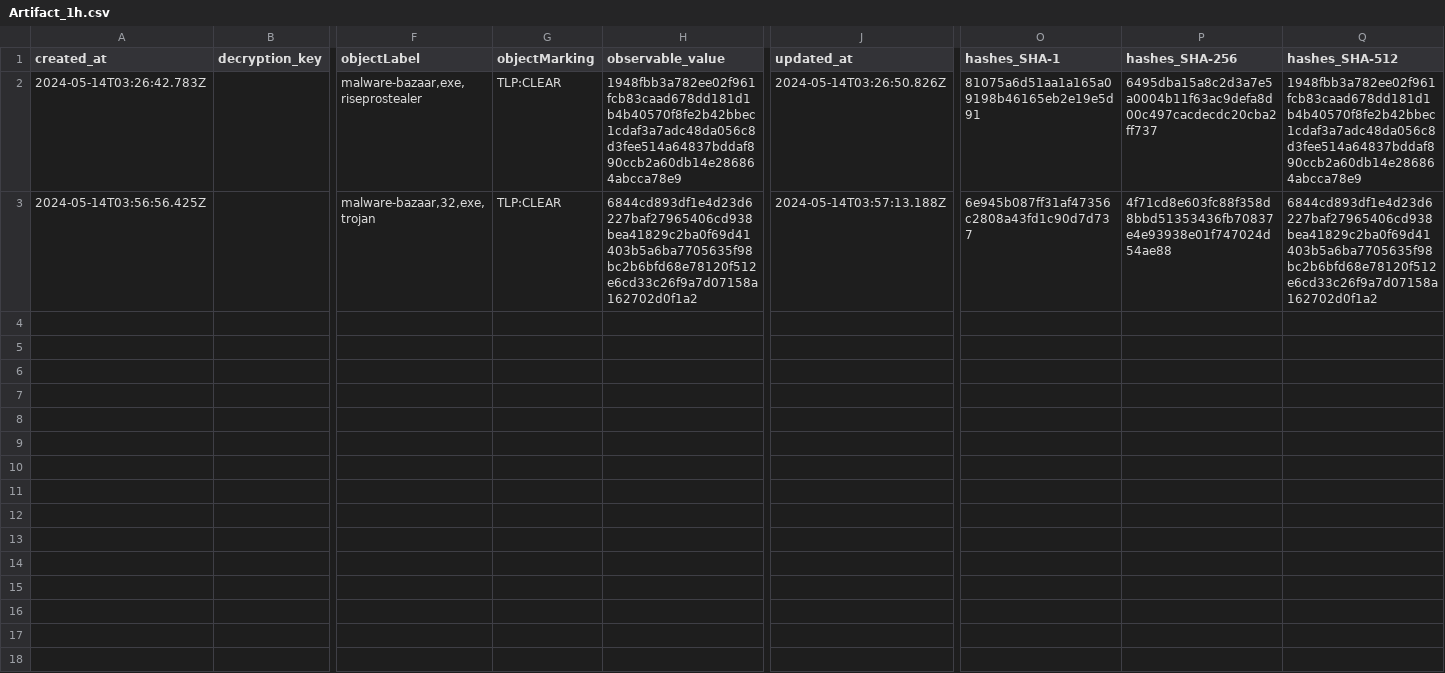
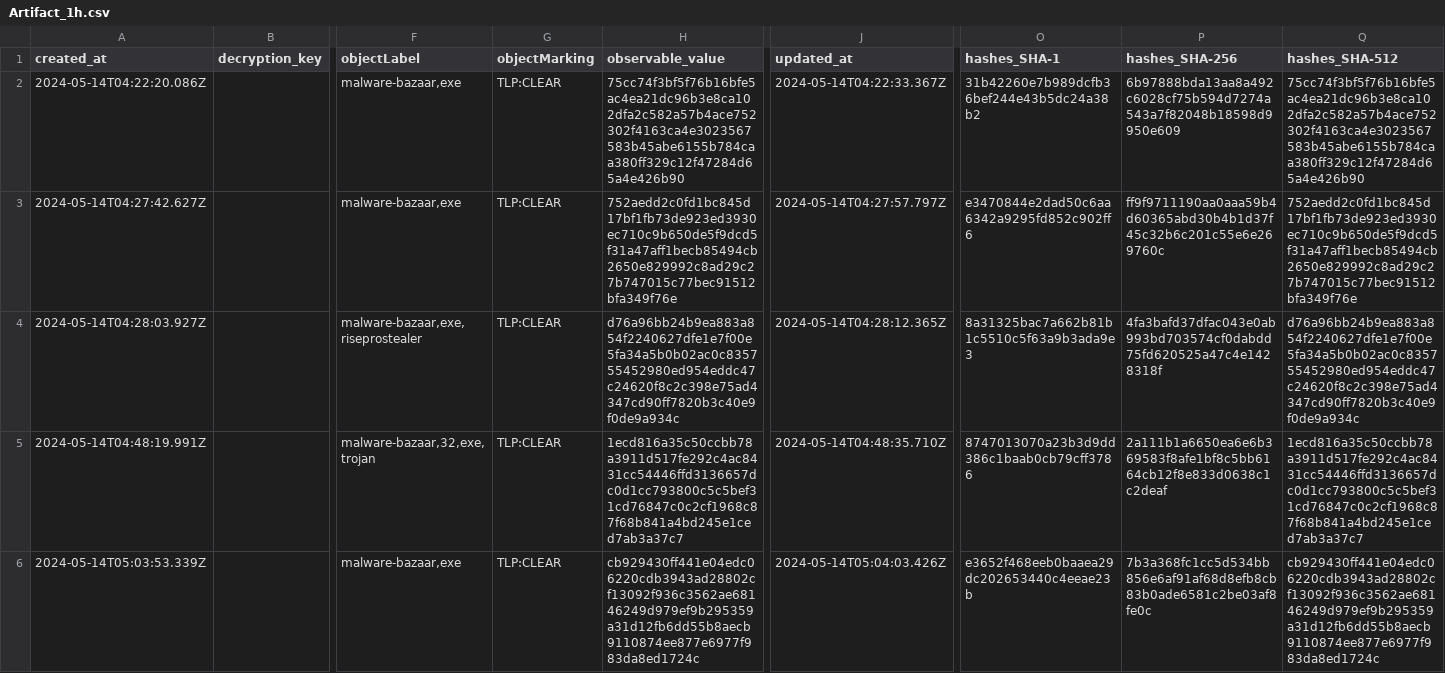
Before and after one commit to WildDogOne/CTI, a CSV file: Artifact_1h.csv, drawn as a sheet; only a part is shown, gaps mark what is left out; addresses are those after the commit; rows hold the shown columns only; the diff names each change by its address in the sheet, - before the commit and + after, or states it on an @@ line.

Commit message:
Update Artifact_1h

```diff
--- a/Artifact_1h.csv
+++ b/Artifact_1h.csv
+row 2: 2024-05-14T04:22:20.086Z |  | malware-bazaar,exe | TLP:CLEAR | 75cc74f3bf5f76b16bfe5ac4ea21dc96b3e8ca102dfa2c582a57b4ace752302f4163ca4e3023567583b45abe6155b784caa380ff329c12f47284d65a4e426b90 | 2024-05-14T04:22:33.367Z | 31b42260e7b989dcfb36bef244e43b5dc24a38b2 | 6b97888bda13aa8a492c6028cf75b594d7274a543a7f82048b18598d9950e609 | 75cc74f3bf5f76b16bfe5ac4ea21dc96b3e8ca102dfa2c582a57b4ace752302f4163ca4e3023567583b45abe6155b784caa380ff329c12f47284d65a4e426b90
+row 3: 2024-05-14T04:27:42.627Z |  | malware-bazaar,exe | TLP:CLEAR | 752aedd2c0fd1bc845d17bf1fb73de923ed3930ec710c9b650de5f9dcd5f31a47aff1becb85494cb2650e829992c8ad29c27b747015c77bec91512bfa349f76e | 2024-05-14T04:27:57.797Z | e3470844e2dad50c6aa6342a9295fd852c902ff6 | ff9f9711190aa0aaa59b4d60365abd30b4b1d37f45c32b6c201c55e6e269760c | 752aedd2c0fd1bc845d17bf1fb73de923ed3930ec710c9b650de5f9dcd5f31a47aff1becb85494cb2650e829992c8ad29c27b747015c77bec91512bfa349f76e
-A4 (created_at): 2024-05-14T03:26:42.783Z
+A4 (created_at): 2024-05-14T04:28:03.927Z
-H4 (observable_value): 1948fbb3a782ee02f961fcb83caad678dd181d1b4b40570f8fe2b42bbec1cdaf3a7adc48da056c8d3fee514a64837bddaf890ccb2a60db14e286864abcca78e9
+H4 (observable_value): d76a96bb24b9ea883a854f2240627dfe1e7f00e5fa34a5b0b02ac0c835755452980ed954eddc47c24620f8c2c398e75ad4347cd90ff7820b3c40e9f0de9a934c
-J4 (updated_at): 2024-05-14T03:26:50.826Z
+J4 (updated_at): 2024-05-14T04:28:12.365Z
-O4 (hashes_SHA-1): 81075a6d51aa1a165a09198b46165eb2e19e5d91
+O4 (hashes_SHA-1): 8a31325bac7a662b81b1c5510c5f63a9b3ada9e3
-P4 (hashes_SHA-256): 6495dba15a8c2d3a7e5a0004b11f63ac9defa8d00c497cacdecdc20cba2ff737
+P4 (hashes_SHA-256): 4fa3bafd37dfac043e0ab993bd703574cf0dabdd75fd620525a47c4e1428318f
-Q4 (hashes_SHA-512): 1948fbb3a782ee02f961fcb83caad678dd181d1b4b40570f8fe2b42bbec1cdaf3a7adc48da056c8d3fee514a64837bddaf890ccb2a60db14e286864abcca78e9
+Q4 (hashes_SHA-512): d76a96bb24b9ea883a854f2240627dfe1e7f00e5fa34a5b0b02ac0c835755452980ed954eddc47c24620f8c2c398e75ad4347cd90ff7820b3c40e9f0de9a934c
-A5 (created_at): 2024-05-14T03:56:56.425Z
+A5 (created_at): 2024-05-14T04:48:19.991Z
-H5 (observable_value): 6844cd893df1e4d23d6227baf27965406cd938bea41829c2ba0f69d41403b5a6ba7705635f98bc2b6bfd68e78120f512e6cd33c26f9a7d07158a162702d0f1a2
+H5 (observable_value): 1ecd816a35c50ccbb78a3911d517fe292c4ac8431cc54446ffd3136657dc0d1cc793800c5c5bef31cd76847c0c2cf1968c87f68b841a4bd245e1ced7ab3a37c7
-J5 (updated_at): 2024-05-14T03:57:13.188Z
+J5 (updated_at): 2024-05-14T04:48:35.710Z
-O5 (hashes_SHA-1): 6e945b087ff31af47356c2808a43fd1c90d7d737
+O5 (hashes_SHA-1): 8747013070a23b3d9dd386c1baab0cb79cff3786
-P5 (hashes_SHA-256): 4f71cd8e603fc88f358d8bbd51353436fb70837e4e93938e01f747024d54ae88
+P5 (hashes_SHA-256): 2a111b1a6650ea6e6b369583f8afe1bf8c5bb6164cb12f8e833d0638c1c2deaf
-Q5 (hashes_SHA-512): 6844cd893df1e4d23d6227baf27965406cd938bea41829c2ba0f69d41403b5a6ba7705635f98bc2b6bfd68e78120f512e6cd33c26f9a7d07158a162702d0f1a2
+Q5 (hashes_SHA-512): 1ecd816a35c50ccbb78a3911d517fe292c4ac8431cc54446ffd3136657dc0d1cc793800c5c5bef31cd76847c0c2cf1968c87f68b841a4bd245e1ced7ab3a37c7
+row 6: 2024-05-14T05:03:53.339Z |  | malware-bazaar,exe | TLP:CLEAR | cb929430ff441e04edc06220cdb3943ad28802cf13092f936c3562ae68146249d979ef9b295359a31d12fb6dd55b8aecb9110874ee877e6977f983da8ed1724c | 2024-05-14T05:04:03.426Z | e3652f468eeb0baaea29dc202653440c4eeae23b | 7b3a368fc1cc5d534bb856e6af91af68d8efb8cb83b0ade6581c2be03af8fe0c | cb929430ff441e04edc06220cdb3943ad28802cf13092f936c3562ae68146249d979ef9b295359a31d12fb6dd55b8aecb9110874ee877e6977f983da8ed1724c
```
Also changed, not shown: 1 other file.
